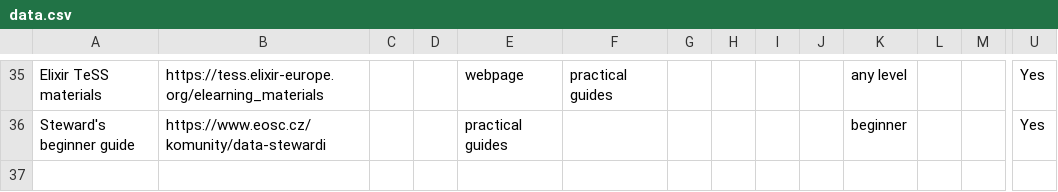
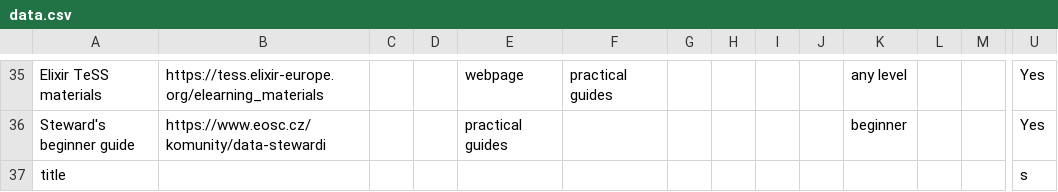
Before and after one commit to UCT-datastewardship/Data-Steward-Resources-CZ, a CSV file: data/data.csv, drawn as a sheet; only a part is shown, gaps mark what is left out; rows hold the shown columns only; the diff names each change by its address in the sheet, - before the commit and + after, or states it on an @@ line.

```diff
--- a/data/data.csv
+++ b/data/data.csv
+row 37: title |  |  |  |  |  |  |  |  |  |  |  |  | s
```
